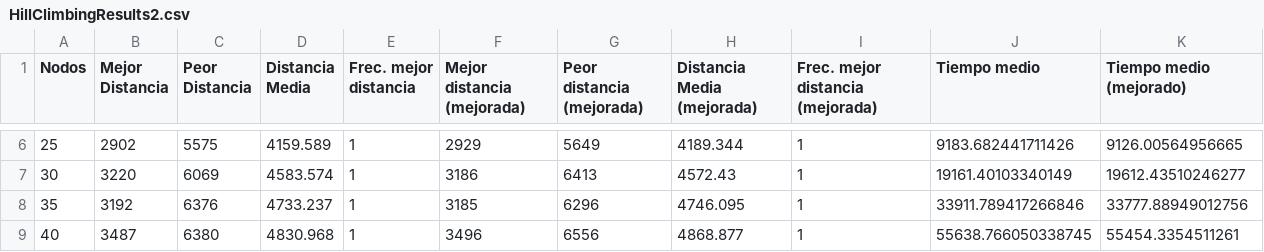
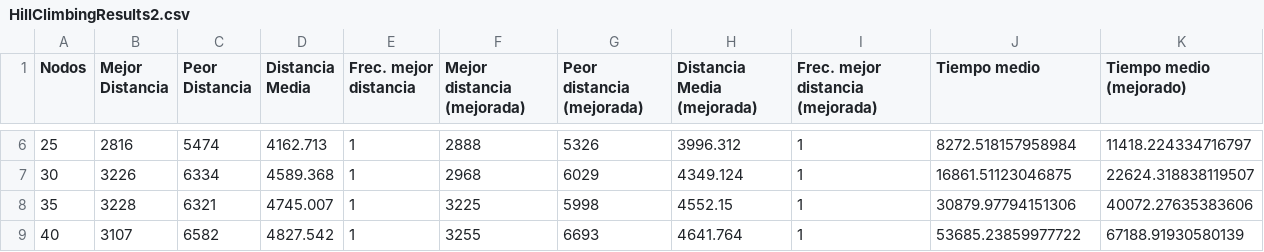
Before and after one commit to i82gaibj/Metaheuristica, a CSV file: HillClimbingResults2.csv, drawn as a sheet; only a part is shown, gaps mark what is left out; the diff covers the shown part only.

```diff
--- a/HillClimbingResults2.csv
+++ b/HillClimbingResults2.csv
@@ -6,4 +6,4 @@ Nodos,Mejor Distancia,Peor Distancia,Distancia Media,Frec. mejor distancia,Mejor
-25,2902,5575,4159.589,1,2929,5649,4189.344,1,9183.682441711426,9126.00564956665
-30,3220,6069,4583.574,1,3186,6413,4572.43,1,19161.40103340149,19612.43510246277
-35,3192,6376,4733.237,1,3185,6296,4746.095,1,33911.789417266846,33777.88949012756
-40,3487,6380,4830.968,1,3496,6556,4868.877,1,55638.766050338745,55454.3354511261
+25,2816,5474,4162.713,1,2888,5326,3996.312,1,8272.518157958984,11418.224334716797
+30,3226,6334,4589.368,1,2968,6029,4349.124,1,16861.51123046875,22624.318838119507
+35,3228,6321,4745.007,1,3225,5998,4552.15,1,30879.97794151306,40072.27635383606
+40,3107,6582,4827.542,1,3255,6693,4641.764,1,53685.23859977722,67188.91930580139
```
Also changed, not shown: 41 edited cells elsewhere in this file, 1 other file.
